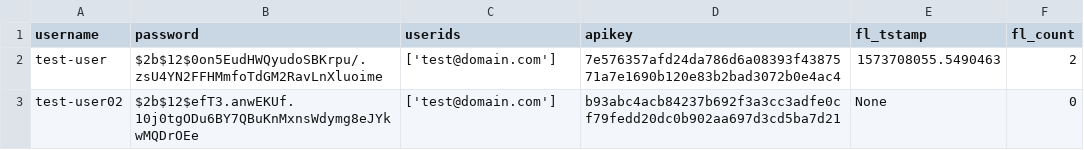
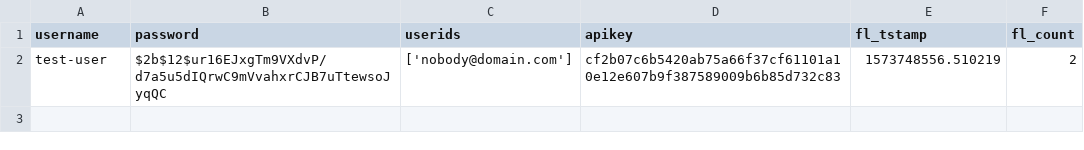
Before and after one commit to bentleygd/SCSS, a CSV file: test_scss_users.csv, drawn as a sheet.

```diff
--- a/test_scss_users.csv
+++ b/test_scss_users.csv
@@ -1,3 +1,2 @@
 username,password,userids,apikey,fl_tstamp,fl_count
-test-user,$2b$12$0on5EudHWQyudoSBKrpu/.zsU4YN2FFHMmfoTdGM2RavLnXluoime,['test@domain.com'],7e576357afd24da786d6a08393f4387571a7e1690b120e83b2bad3072b0e4ac4,1573708055.5490463,2
-test-user02,$2b$12$efT3.anwEKUf.10j0tgODu6BY7QBuKnMxnsWdymg8eJYkwMQDrOEe,['test@domain.com'],b93abc4acb84237b692f3a3cc3adfe0cf79fedd20dc0b902aa697d3cd5ba7d21,None,0
+test-user,$2b$12$ur16EJxgTm9VXdvP/d7a5u5dIQrwC9mVvahxrCJB7uTtewsoJyqQC,['nobody@domain.com'],cf2b07c6b5420ab75a66f37cf61101a10e12e607b9f387589009b6b85d732c83,1573748556.510219,2
```
Also changed, not shown: 1 other file.
